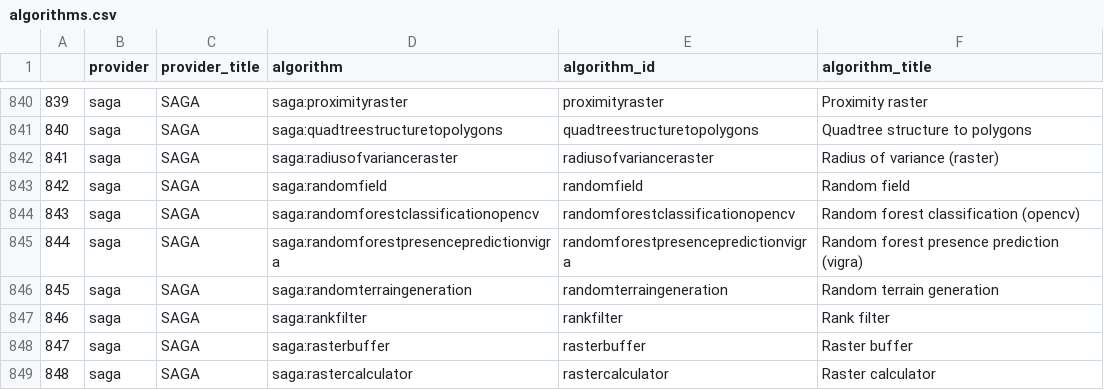
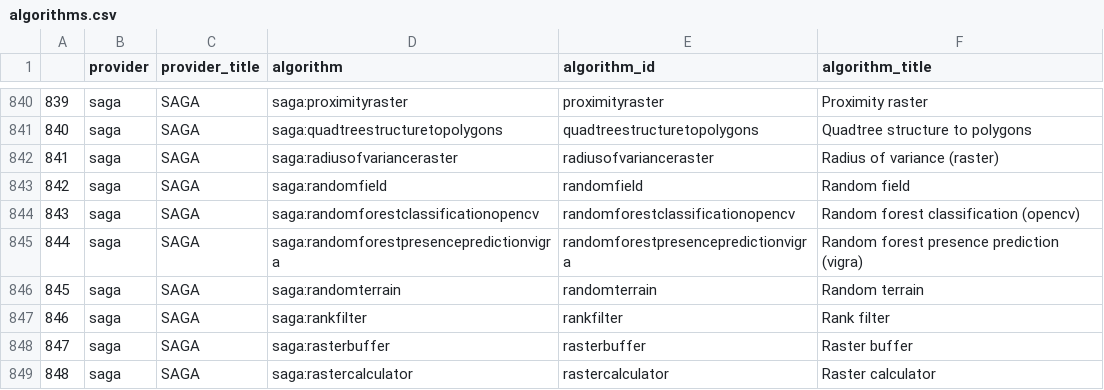
Before and after one commit to JanCaha/r_package_qgis, a CSV file: data-raw/algorithms.csv, drawn as a sheet; only a part is shown, gaps mark what is left out.

```diff
--- a/data-raw/algorithms.csv
+++ b/data-raw/algorithms.csv
@@ -845,3 +845,3 @@
 "844","saga","SAGA","saga:randomforestpresencepredictionvigra","randomforestpresencepredictionvigra","Random forest presence prediction (vigra)"
-"845","saga","SAGA","saga:randomterraingeneration","randomterraingeneration","Random terrain generation"
+"845","saga","SAGA","saga:randomterrain","randomterrain","Random terrain"
 "846","saga","SAGA","saga:rankfilter","rankfilter","Rank filter"
```
Also changed, not shown: 11 other files.
